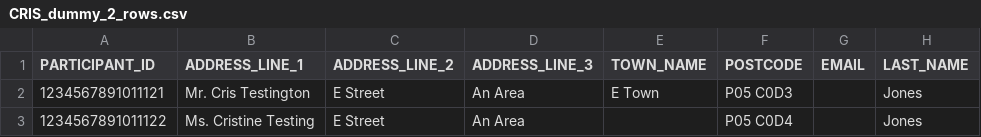
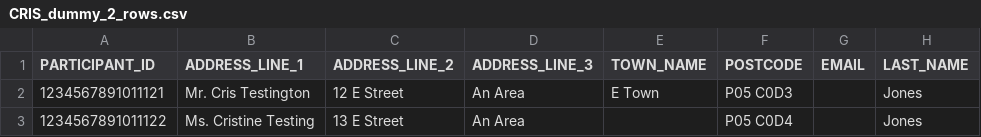
Before and after one commit to ONSdigital/ssdc-rm-acceptance-tests, a CSV file: resources/sample_files/CRIS_dummy_2_rows.csv, drawn as a sheet; only a part is shown; the diff names each change by its address in the sheet, - before the commit and + after, or states it on an @@ line.

Commit message:
Update example sample

```diff
--- a/resources/sample_files/CRIS_dummy_2_rows.csv
+++ b/resources/sample_files/CRIS_dummy_2_rows.csv
-C2 (ADDRESS_LINE_2): E Street
+C2 (ADDRESS_LINE_2): 12 E Street
-C3 (ADDRESS_LINE_2): E Street
+C3 (ADDRESS_LINE_2): 13 E Street
```
